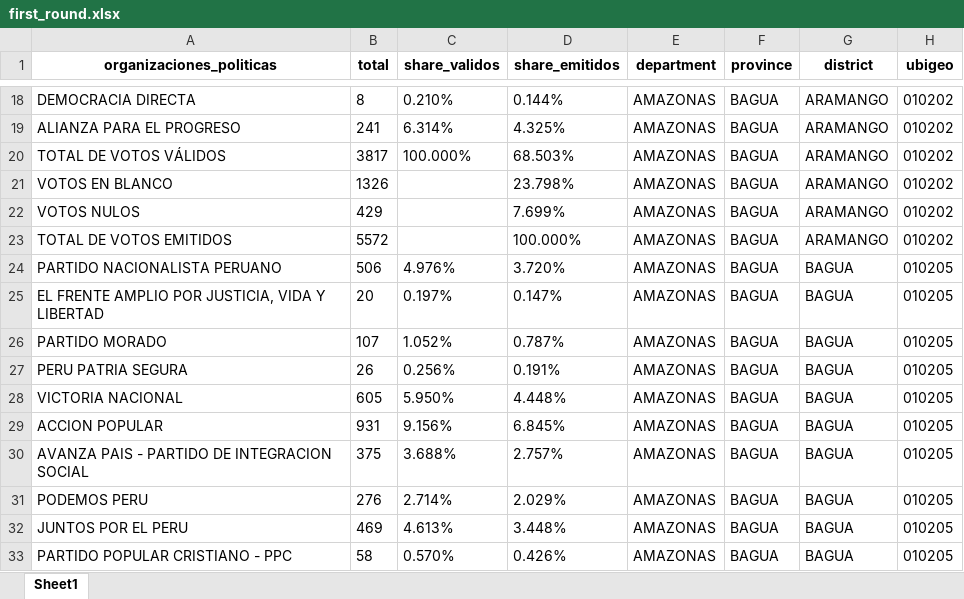
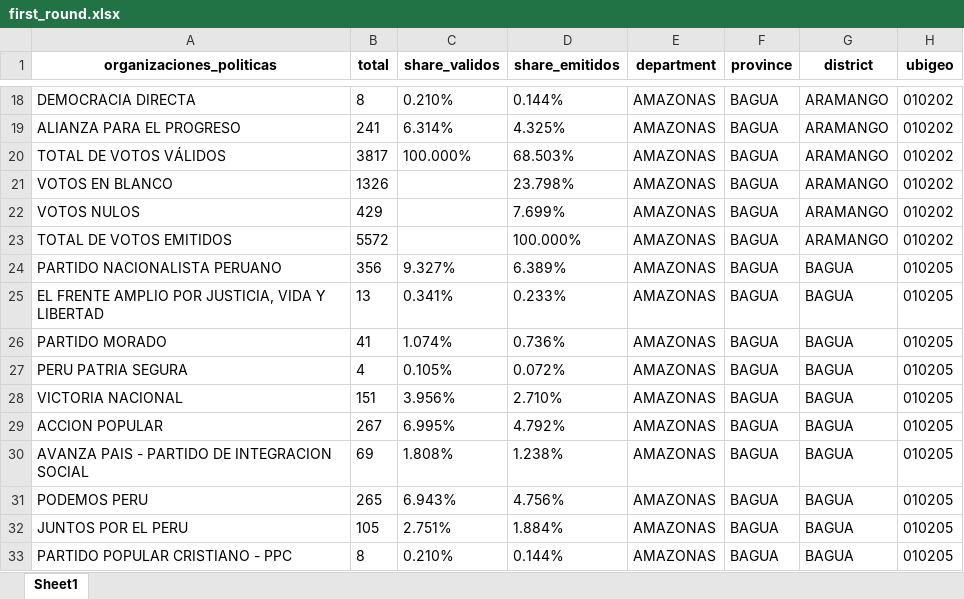
Before and after one commit to Robertopucp/1ECO35_R_PYTHON, an Excel workbook: Laboratorios/Lab8/first_round.xlsx, sheet Sheet1, drawn as a sheet; only a part is shown, gaps mark what is left out; values as stored, in another font and other column widths than the file's, no borders; the diff covers the shown part only; the diff names each change by its address in the sheet, - before the commit and + after, or states it on an @@ line.

```diff
--- a/Laboratorios/Lab8/first_round.xlsx (sheet Sheet1)
+++ b/Laboratorios/Lab8/first_round.xlsx (sheet Sheet1)
-B24 (total): 506
+B24 (total): 356
-C24 (share_validos): 4.976%
+C24 (share_validos): 9.327%
-D24 (share_emitidos): 3.720%
+D24 (share_emitidos): 6.389%
-B25 (total): 20
+B25 (total): 13
-C25 (share_validos): 0.197%
+C25 (share_validos): 0.341%
-D25 (share_emitidos): 0.147%
+D25 (share_emitidos): 0.233%
-B26 (total): 107
+B26 (total): 41
-C26 (share_validos): 1.052%
+C26 (share_validos): 1.074%
-D26 (share_emitidos): 0.787%
+D26 (share_emitidos): 0.736%
-B27 (total): 26
+B27 (total): 4
-C27 (share_validos): 0.256%
+C27 (share_validos): 0.105%
-D27 (share_emitidos): 0.191%
+D27 (share_emitidos): 0.072%
-B28 (total): 605
+B28 (total): 151
-C28 (share_validos): 5.950%
+C28 (share_validos): 3.956%
-D28 (share_emitidos): 4.448%
+D28 (share_emitidos): 2.710%
-B29 (total): 931
+B29 (total): 267
-C29 (share_validos): 9.156%
+C29 (share_validos): 6.995%
-D29 (share_emitidos): 6.845%
+D29 (share_emitidos): 4.792%
-B30 (total): 375
+B30 (total): 69
-C30 (share_validos): 3.688%
+C30 (share_validos): 1.808%
-D30 (share_emitidos): 2.757%
+D30 (share_emitidos): 1.238%
-B31 (total): 276
+B31 (total): 265
-C31 (share_validos): 2.714%
+C31 (share_validos): 6.943%
-D31 (share_emitidos): 2.029%
+D31 (share_emitidos): 4.756%
-B32 (total): 469
+B32 (total): 105
-C32 (share_validos): 4.613%
+C32 (share_validos): 2.751%
-D32 (share_emitidos): 3.448%
+D32 (share_emitidos): 1.884%
-B33 (total): 58
+B33 (total): 8
-C33 (share_validos): 0.570%
+C33 (share_validos): 0.210%
-D33 (share_emitidos): 0.426%
+D33 (share_emitidos): 0.144%
```
Also changed, not shown: 44 added rows and 1100 edited cells elsewhere in this sheet, 2 other files.
